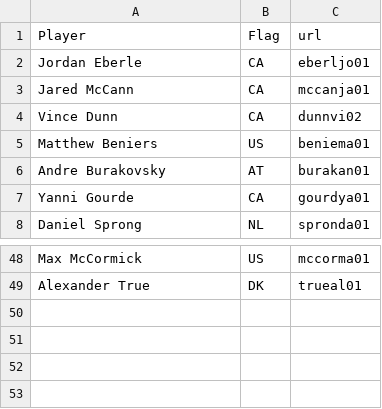
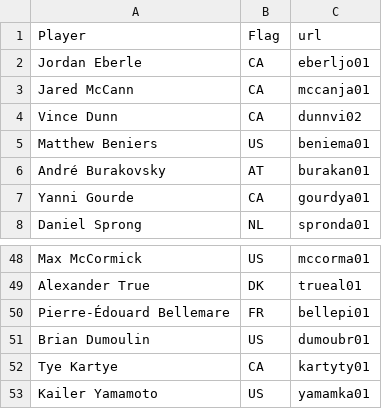
Before and after one commit to FrenchKheldar/kraken-charts, a CSV file: flags.csv, drawn as a sheet; only a part is shown, gaps mark what is left out.

```diff
--- a/flags.csv
+++ b/flags.csv
@@ -5,3 +5,3 @@ Vince Dunn,CA,dunnvi02
 Matthew Beniers,US,beniema01
-Andre Burakovsky,AT,burakan01
+André Burakovsky,AT,burakan01
 Yanni Gourde,CA,gourdya01
@@ -49 +49,5 @@ Max McCormick,US,mccorma01
 Alexander True,DK,trueal01
+Pierre-Édouard Bellemare,FR,bellepi01
+Brian Dumoulin,US,dumoubr01
+Tye Kartye,CA,kartyty01
+Kailer Yamamoto,US,yamamka01
```
Also changed, not shown: season-2022-2023.csv, 22 other files.
